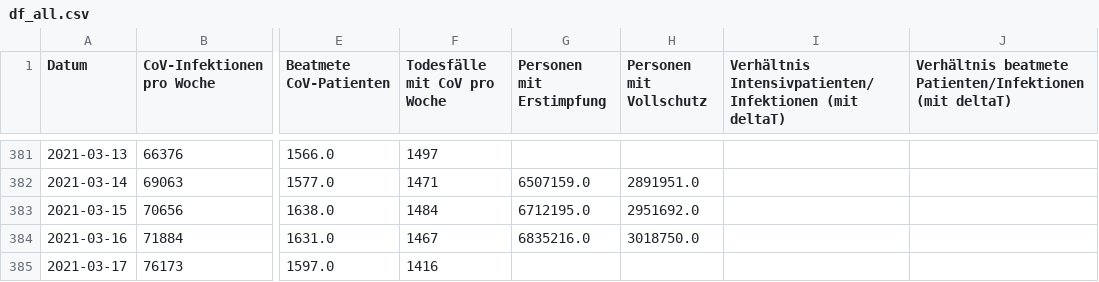
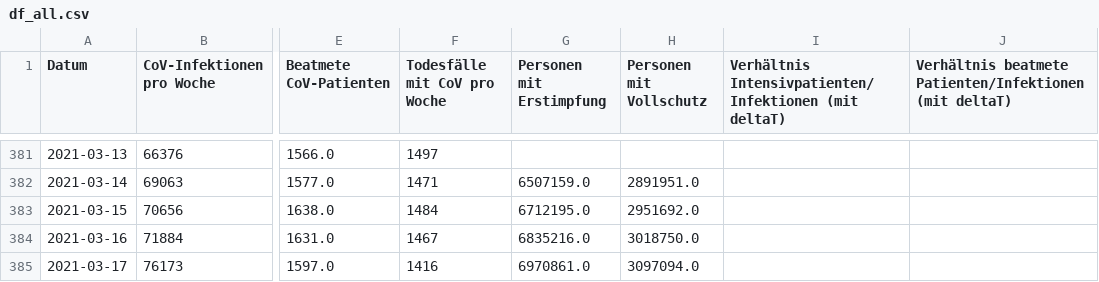
Before and after one commit to hodoi05/vaccinedata, a CSV file: data/df_all.csv, drawn as a sheet; only a part is shown, gaps mark what is left out; the diff names each change by its address in the sheet, - before the commit and + after, or states it on an @@ line.

```diff
--- a/data/df_all.csv
+++ b/data/df_all.csv
-G385 (Personen mit Erstimpfung): (empty)
+G385 (Personen mit Erstimpfung): 6970861.0
-H385 (Personen mit Vollschutz): (empty)
+H385 (Personen mit Vollschutz): 3097094.0
```
Also changed, not shown: data/df_all_min_max_scaled.csv, 1 other file.
